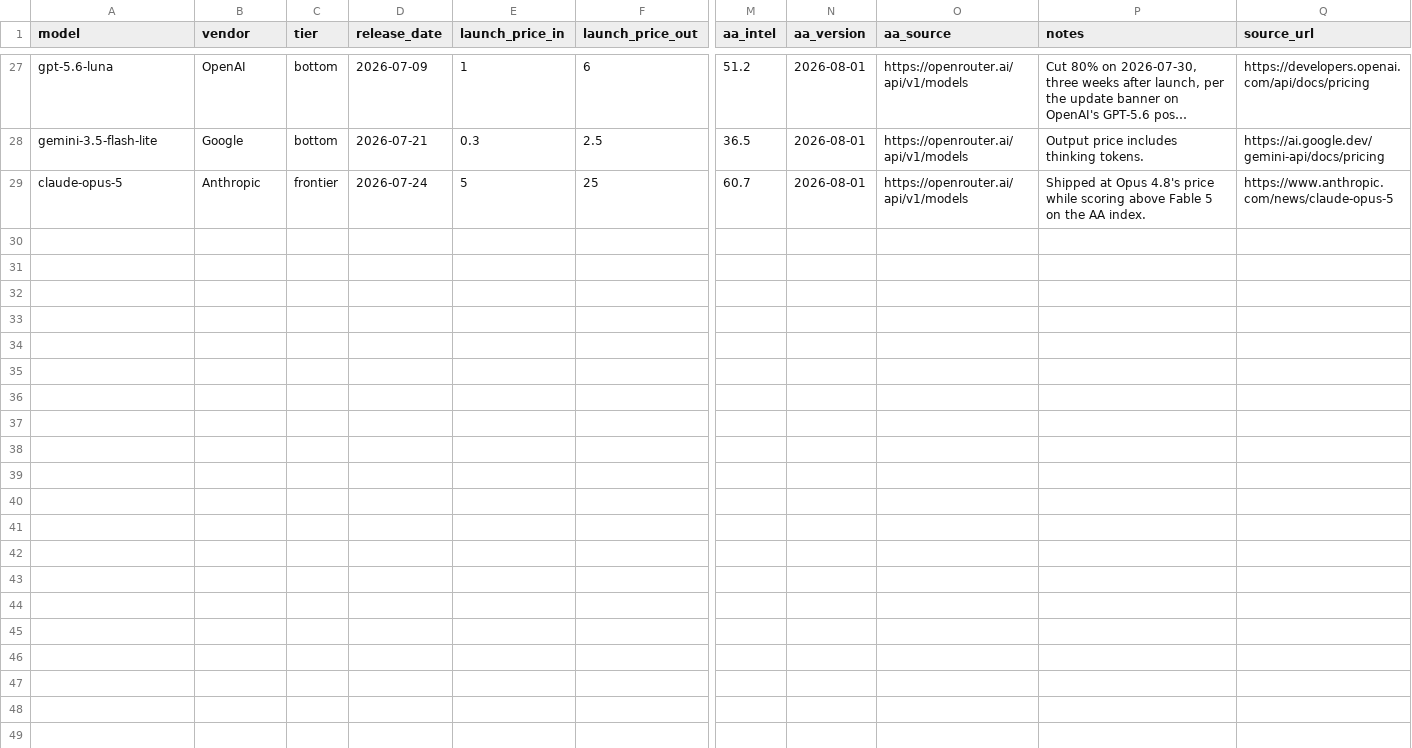
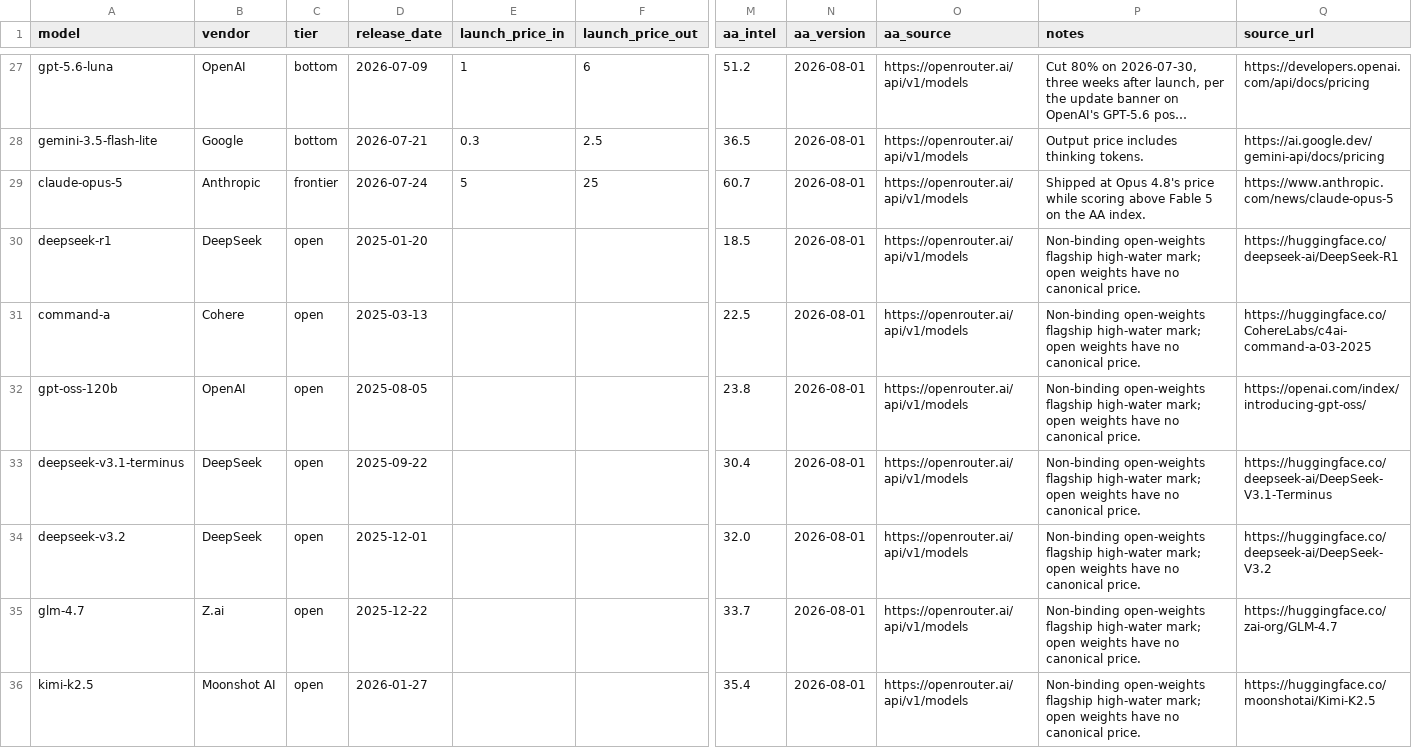
Before and after one commit to Prajwalsrinvas/token-tariff, a CSV file: timeline.csv, drawn as a sheet; only a part is shown, gaps mark what is left out; long unchanged cells end in …; rows hold the shown columns only; the diff covers the shown part only; the diff names each change by its address in the sheet, - before the commit and + after, or states it on an @@ line.

Commit message:
watch the open-weights channel beside the wager, non-binding

```diff
--- a/timeline.csv
+++ b/timeline.csv
+row 30: deepseek-r1 | DeepSeek | open | 2025-01-20 |  |  | 18.5 | 2026-08-01 | https://openrouter.ai/api/v1/models | Non-binding open-weights flagship high-water mark; open weights have no canonical price. | https://huggingface.co/deepseek-ai/DeepSeek-R1
+row 31: command-a | Cohere | open | 2025-03-13 |  |  | 22.5 | 2026-08-01 | https://openrouter.ai/api/v1/models | Non-binding open-weights flagship high-water mark; open weights have no canonical price. | https://huggingface.co/CohereLabs/c4ai-command-a-03-2025
+row 32: gpt-oss-120b | OpenAI | open | 2025-08-05 |  |  | 23.8 | 2026-08-01 | https://openrouter.ai/api/v1/models | Non-binding open-weights flagship high-water mark; open weights have no canonical price. | https://openai.com/index/introducing-gpt-oss/
+row 33: deepseek-v3.1-terminus | DeepSeek | open | 2025-09-22 |  |  | 30.4 | 2026-08-01 | https://openrouter.ai/api/v1/models | Non-binding open-weights flagship high-water mark; open weights have no canonical price. | https://huggingface.co/deepseek-ai/DeepSeek-V3.1-Terminus
+row 34: deepseek-v3.2 | DeepSeek | open | 2025-12-01 |  |  | 32.0 | 2026-08-01 | https://openrouter.ai/api/v1/models | Non-binding open-weights flagship high-water mark; open weights have no canonical price. | https://huggingface.co/deepseek-ai/DeepSeek-V3.2
+row 35: glm-4.7 | Z.ai | open | 2025-12-22 |  |  | 33.7 | 2026-08-01 | https://openrouter.ai/api/v1/models | Non-binding open-weights flagship high-water mark; open weights have no canonical price. | https://huggingface.co/zai-org/GLM-4.7
+row 36: kimi-k2.5 | Moonshot AI | open | 2026-01-27 |  |  | 35.4 | 2026-08-01 | https://openrouter.ai/api/v1/models | Non-binding open-weights flagship high-water mark; open weights have no canonical price. | https://huggingface.co/moonshotai/Kimi-K2.5
```
Also changed, not shown: 7 added rows elsewhere in this file, 5 other files.
